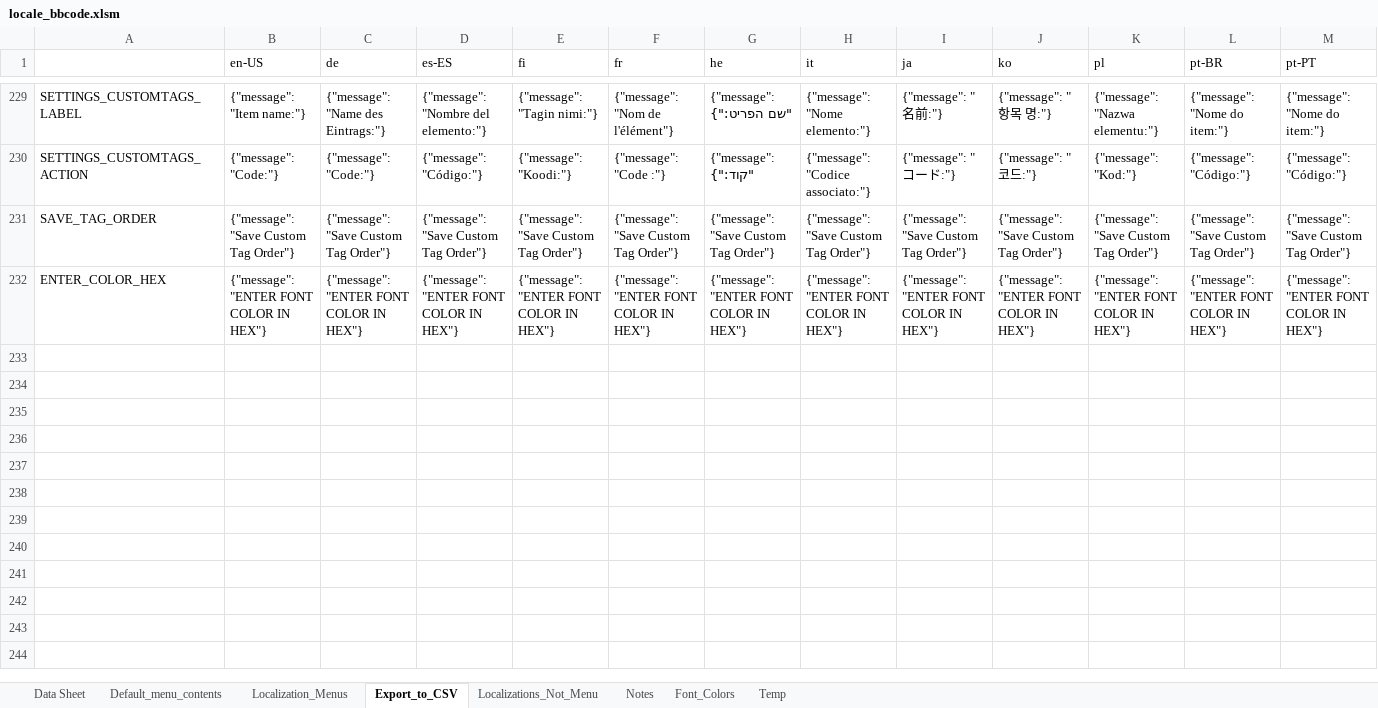
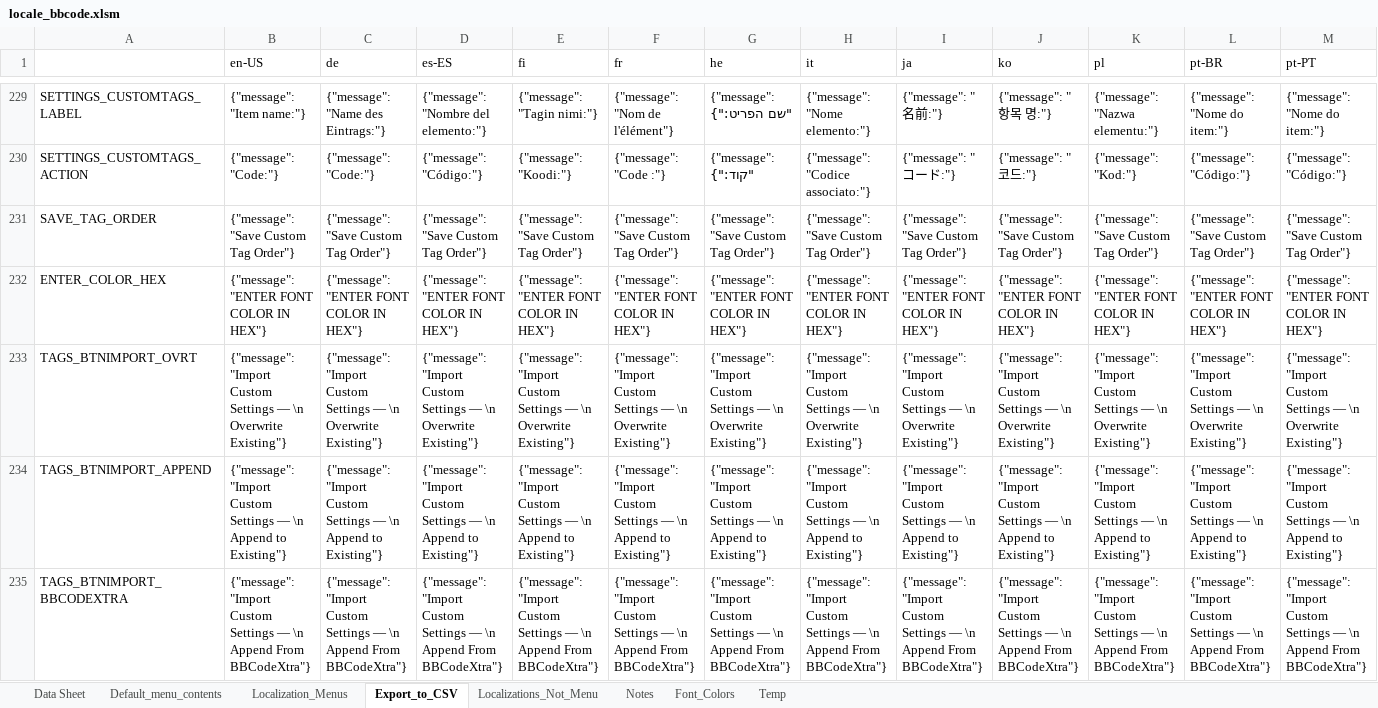
Before and after one commit to msaroff/bbCodeWebEx, an Excel workbook: locale_bbcode.xlsm, sheet Export_to_CSV, drawn as a sheet; only a part is shown, gaps mark what is left out; values as stored, in another font and other column widths than the file's, no borders; rows hold the shown columns only; the diff names each change by its address in the sheet, - before the commit and + after, or states it on an @@ line.

Commit message:
button labels on custom tags page

```diff
--- a/locale_bbcode.xlsm (sheet Export_to_CSV)
+++ b/locale_bbcode.xlsm (sheet Export_to_CSV)
+row 233: TAGS_BTNIMPORT_OVRT | {"message": "Import Custom Settings — \n Overwrite Existing"} | {"message": "Import Custom Settings — \n Overwrite Existing"} | {"message": "Import Custom Settings — \n Overwrite Existing"} | {"message": "Import Custom Settings — \n Overwrite Existing"} | {"message": "Import Custom Settings — \n Overwrite Existing"} | {"message": "Import Custom Settings — \n Overwrite Existing"} | {"message": "Import Custom Settings — \n Overwrite Existing"} | {"message": "Import Custom Settings — \n Overwrite Existing"} | {"message": "Import Custom Settings — \n Overwrite Existing"} | {"message": "Import Custom Settings — \n Overwrite Existing"} | {"message": "Import Custom Settings — \n Overwrite Existing"} | {"message": "Import Custom Settings — \n Overwrite Existing"}
+row 234: TAGS_BTNIMPORT_APPEND | {"message": "Import Custom Settings — \n Append to Existing"} | {"message": "Import Custom Settings — \n Append to Existing"} | {"message": "Import Custom Settings — \n Append to Existing"} | {"message": "Import Custom Settings — \n Append to Existing"} | {"message": "Import Custom Settings — \n Append to Existing"} | {"message": "Import Custom Settings — \n Append to Existing"} | {"message": "Import Custom Settings — \n Append to Existing"} | {"message": "Import Custom Settings — \n Append to Existing"} | {"message": "Import Custom Settings — \n Append to Existing"} | {"message": "Import Custom Settings — \n Append to Existing"} | {"message": "Import Custom Settings — \n Append to Existing"} | {"message": "Import Custom Settings — \n Append to Existing"}
+row 235: TAGS_BTNIMPORT_BBCODEXTRA | {"message": "Import Custom Settings — \n Append From BBCodeXtra"} | {"message": "Import Custom Settings — \n Append From BBCodeXtra"} | {"message": "Import Custom Settings — \n Append From BBCodeXtra"} | {"message": "Import Custom Settings — \n Append From BBCodeXtra"} | {"message": "Import Custom Settings — \n Append From BBCodeXtra"} | {"message": "Import Custom Settings — \n Append From BBCodeXtra"} | {"message": "Import Custom Settings — \n Append From BBCodeXtra"} | {"message": "Import Custom Settings — \n Append From BBCodeXtra"} | {"message": "Import Custom Settings — \n Append From BBCodeXtra"} | {"message": "Import Custom Settings — \n Append From BBCodeXtra"} | {"message": "Import Custom Settings — \n Append From BBCodeXtra"} | {"message": "Import Custom Settings — \n Append From BBCodeXtra"}
```
Also changed, not shown: 3 other files.
